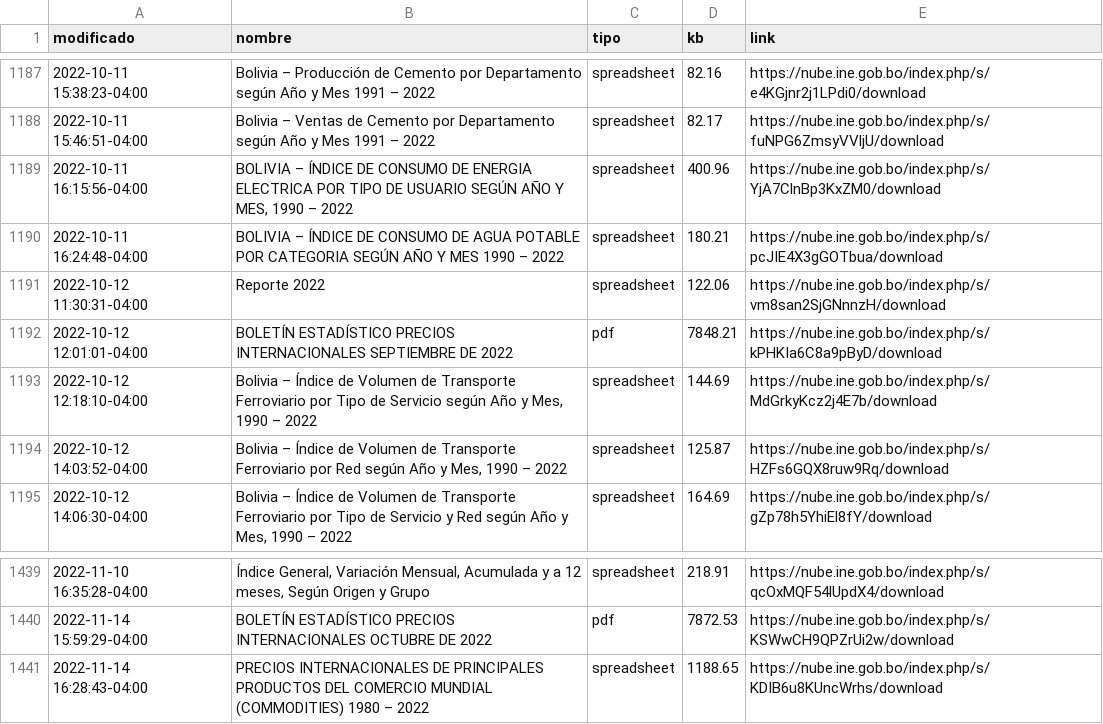
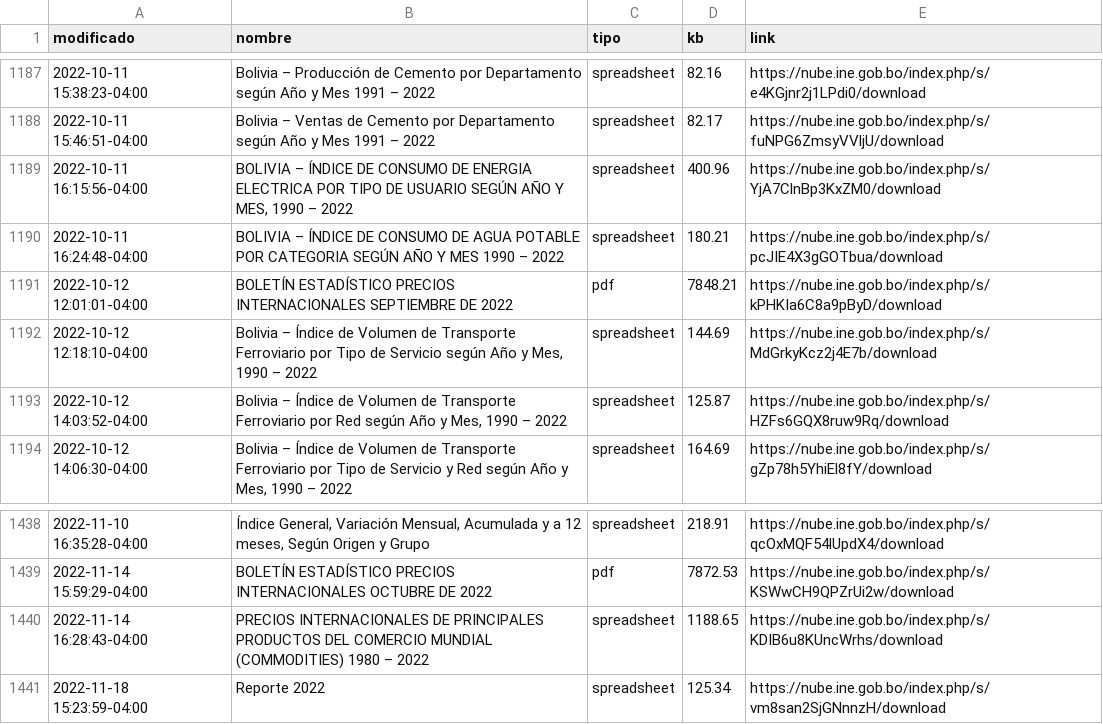
Before and after one commit to mauforonda/catalogo-ine, a CSV file: catalogo_ine.csv, drawn as a sheet; only a part is shown, gaps mark what is left out.

```diff
--- a/catalogo_ine.csv
+++ b/catalogo_ine.csv
@@ -1192,3 +1192,2 @@ modificado,nombre,tipo,kb,link
 2022-10-11 16:24:48-04:00,BOLIVIA – ÍNDICE DE CONSUMO DE AGUA POTABLE POR CATEGORIA SEGÚN AÑO Y MES 1990 – 2022,spreadsheet,180.21,https://nube.ine.gob.bo/index.php/s/pcJIE4X3gGOTbua/download
-2022-10-12 11:30:31-04:00,Reporte 2022,spreadsheet,122.06,https://nube.ine.gob.bo/index.php/s/vm8san2SjGNnnzH/download
 2022-10-12 12:01:01-04:00,BOLETÍN ESTADÍSTICO PRECIOS INTERNACIONALES SEPTIEMBRE DE 2022,pdf,7848.21,https://nube.ine.gob.bo/index.php/s/kPHKIa6C8a9pByD/download
@@ -1443 +1442,2 @@ modificado,nombre,tipo,kb,link
 2022-11-14 16:28:43-04:00,PRECIOS INTERNACIONALES DE PRINCIPALES PRODUCTOS DEL COMERCIO MUNDIAL (COMMODITIES) 1980 – 2022,spreadsheet,1188.65,https://nube.ine.gob.bo/index.php/s/KDIB6u8KUncWrhs/download
+2022-11-18 15:23:59-04:00,Reporte 2022,spreadsheet,125.34,https://nube.ine.gob.bo/index.php/s/vm8san2SjGNnnzH/download
```
Also changed, not shown: catalogo_ine_historial.csv.
